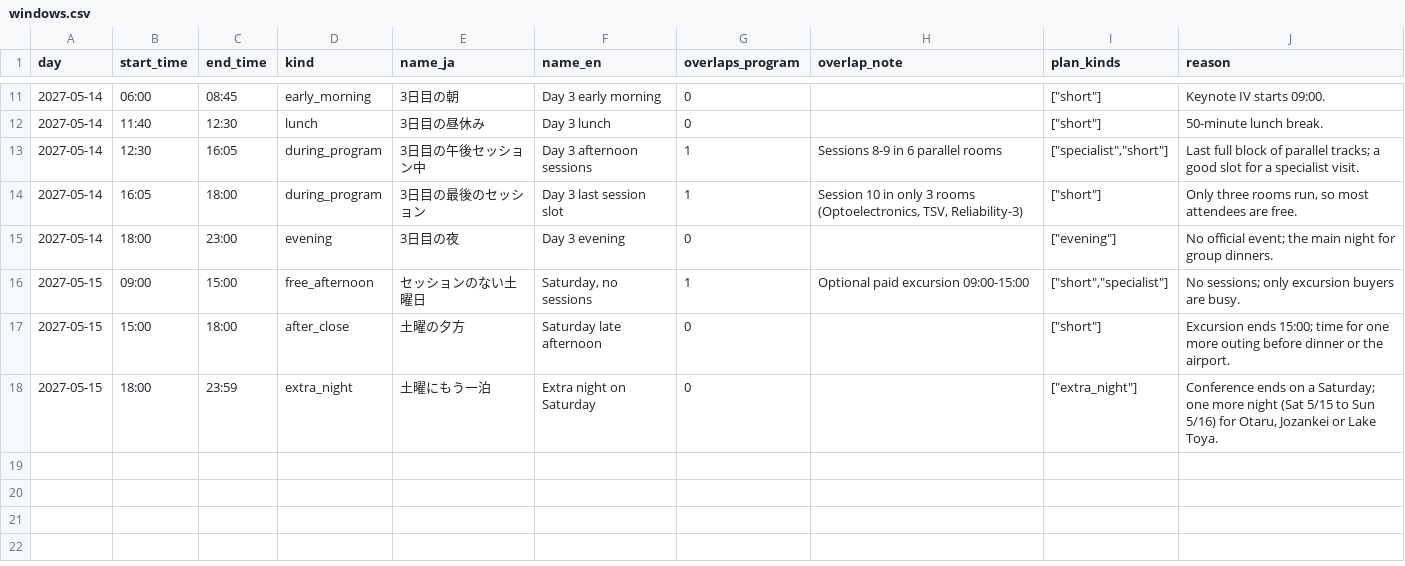
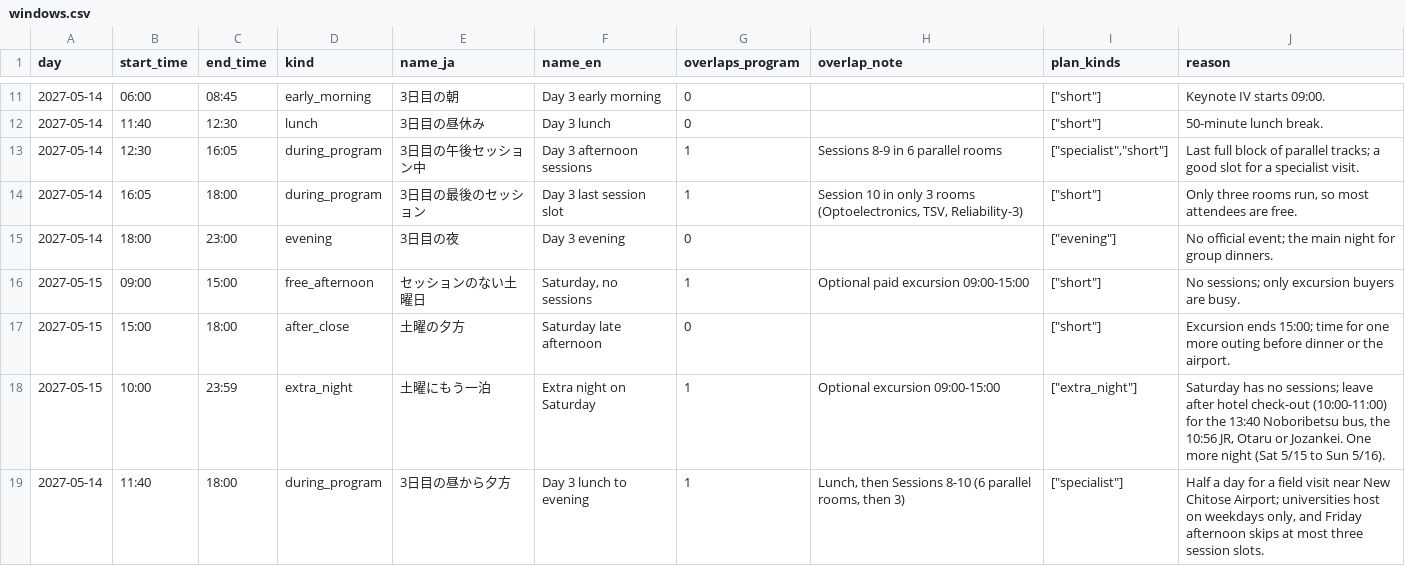
Before and after one commit to primaprashant/mice-max, a CSV file: data/raw/programs/icep2027/windows.csv, drawn as a sheet; only a part is shown, gaps mark what is left out.

Commit message:
Opening hours, simulator fixes and demo headlines (D29)
- plans.opens/closes/leave_by from data/raw/plans/hours.csv; experiences.start_from/start_until
- simulate.py: offer experiences only when open, all-day poster displays and exhibitions are drop-in,
  QR visits only while in town, per-window group capacity, specialist visits 1 person, extra nights in pairs
- headlines table and headlines.csv: one experience per kind per demo conference, checked against sources,
  topped up to a realistic group; copy, prices and photos fixed for the 8 headlines
- Extra-night windows start earlier (JADM 13:30, ICEP 10:00); new ICEP Friday afternoon window for Chitose
- heroes.csv to pick photo heroes by hand; season-fit heroes and new Jozankei and Noboribetsu photos

```diff
--- a/data/raw/programs/icep2027/windows.csv
+++ b/data/raw/programs/icep2027/windows.csv
@@ -15,4 +15,5 @@ day,start_time,end_time,kind,name_ja,name_en,overlaps_program,overlap_note,plan_
 2027-05-14,18:00,23:00,evening,3日目の夜,Day 3 evening,0,,"[""evening""]",No official event; the main night for group dinners.
-2027-05-15,09:00,15:00,free_afternoon,セッションのない土曜日,"Saturday, no sessions",1,Optional paid excursion 09:00-15:00,"[""short"",""specialist""]",No sessions; only excursion buyers are busy.
+2027-05-15,09:00,15:00,free_afternoon,セッションのない土曜日,"Saturday, no sessions",1,Optional paid excursion 09:00-15:00,"[""short""]",No sessions; only excursion buyers are busy.
 2027-05-15,15:00,18:00,after_close,土曜の夕方,Saturday late afternoon,0,,"[""short""]",Excursion ends 15:00; time for one more outing before dinner or the airport.
-2027-05-15,18:00,23:59,extra_night,土曜にもう一泊,Extra night on Saturday,0,,"[""extra_night""]","Conference ends on a Saturday; one more night (Sat 5/15 to Sun 5/16) for Otaru, Jozankei or Lake Toya."
+2027-05-15,10:00,23:59,extra_night,土曜にもう一泊,Extra night on Saturday,1,Optional excursion 09:00-15:00,"[""extra_night""]","Saturday has no sessions; leave after hotel check-out (10:00-11:00) for the 13:40 Noboribetsu bus, the 10:56 JR, Otaru or Jozankei. One more night (Sat 5/15 to Sun 5/16)."
+2027-05-14,11:40,18:00,during_program,3日目の昼から夕方,Day 3 lunch to evening,1,"Lunch, then Sessions 8-10 (6 parallel rooms, then 3)","[""specialist""]","Half a day for a field visit near New Chitose Airport; universities host on weekdays only, and Friday afternoon skips at most three session slots."
```
Also changed, not shown: data/raw/copy/experience_copy.csv, data/raw/copy/plan_copy.csv, 30 other files.
